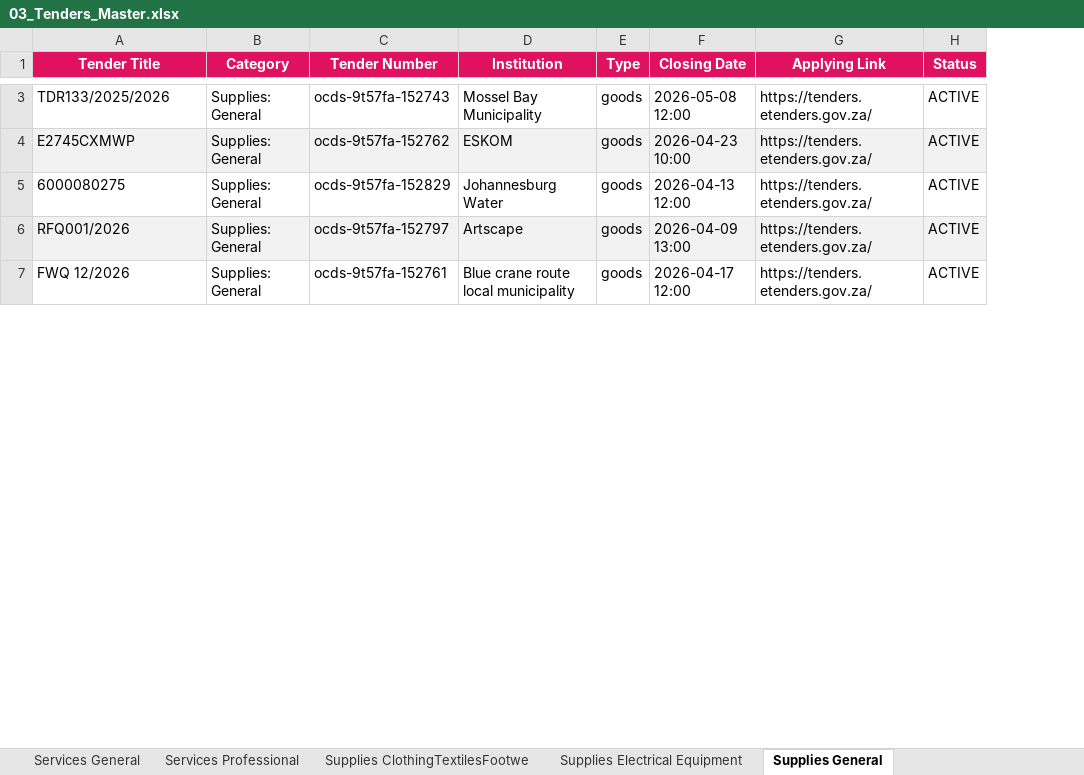
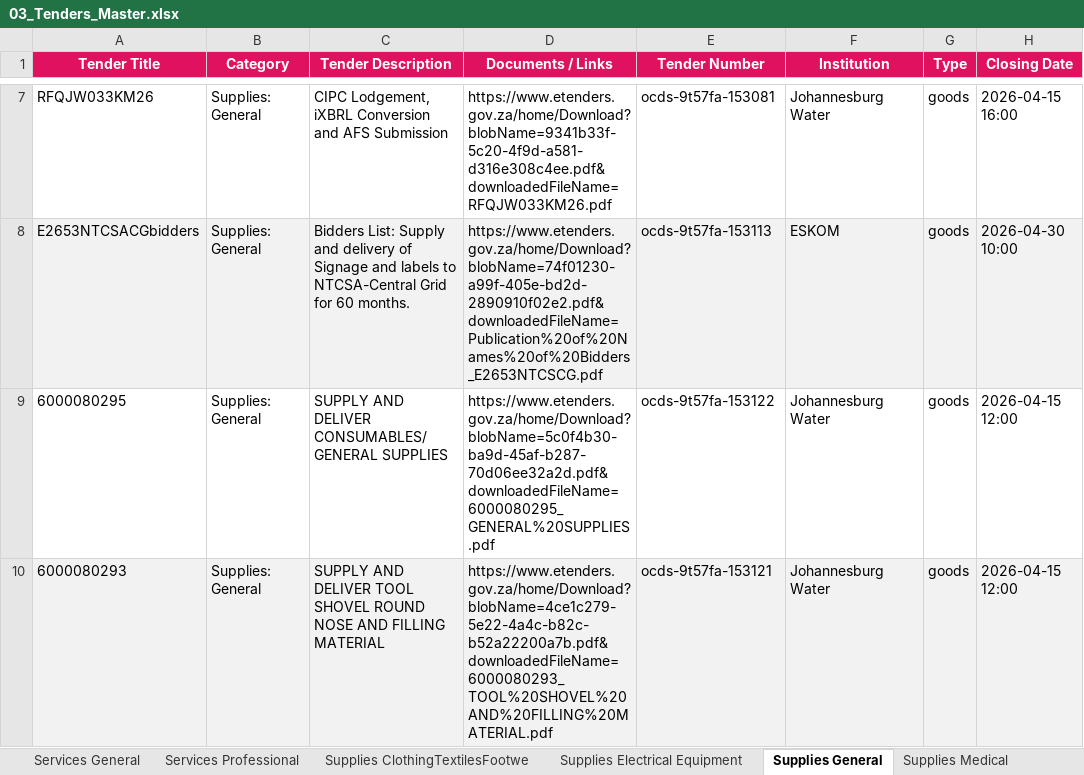
Before and after one commit to RokctAI/opportunities, an Excel workbook: published/03_Tenders_Master.xlsx, sheet Supplies General, drawn as a sheet; only a part is shown, gaps mark what is left out; values as stored, in another font and other column widths than the file's, no borders; removed rows and columns are numbered as before the commit, all else as after; the diff covers the shown part only; the diff names each change by its address in the sheet, - before the commit and + after, or states it on an @@ line.

```diff
--- a/published/03_Tenders_Master.xlsx (sheet Supplies General)
+++ b/published/03_Tenders_Master.xlsx (sheet Supplies General)
+sheet tab: Supplies Medical
+column C (Tender Description), rows 7-10: CIPC Lodgement, iXBRL Conversion and AFS Submission | Bidders List: Supply and delivery of Signage and labels to NTCSA-Central Grid for 60 months. | SUPPLY AND DELIVER CONSUMABLES/ GENERAL SUPPLIES | SUPPLY AND DELIVER TOOL SHOVEL ROUND NOSE AND FILLING MATERIAL
+column D (Documents / Links), rows 7-10: https://www.etenders.gov.za/home/Download?blobName=9341b33f-5c20-4f9d-a581-d316e308c4ee.pdf&downloadedFileName=RFQJW033KM26.pdf | https://www.etenders.gov.za/home/Download?blobName=74f01230-a99f-405e-bd2d-2890910f02e2.pdf&downloadedFileName=Publication%20of%20Names%20of%20Bidders_E2653NTCSCG.pdf | https://www.etenders.gov.za/home/Download?blobName=5c0f4b30-ba9d-45af-b287-70d06ee32a2d.pdf&downloadedFileName=6000080295_GENERAL%20SUPPLIES.pdf | https://www.etenders.gov.za/home/Download?blobName=4ce1c279-5e22-4a4c-b82c-b52a22200a7b.pdf&downloadedFileName=6000080293_TOOL%20SHOVEL%20AND%20FILLING%20MATERIAL.pdf
-column G (Applying Link), rows 3-5: all https://tenders.etenders.gov.za/; row 7: https://tenders.etenders.gov.za/
-column H (Status), rows 3-5: all ACTIVE; row 7: ACTIVE
-A7 (Tender Title): TDR133/2025/2026
+A7 (Tender Title): RFQJW033KM26
-E7 (Tender Number): ocds-9t57fa-152743
+E7 (Tender Number): ocds-9t57fa-153081
-F7 (Institution): Mossel Bay Municipality
+F7 (Institution): Johannesburg Water
-H7 (Closing Date): 2026-05-08 12:00
+H7 (Closing Date): 2026-04-15 16:00
-A8 (Tender Title): E2745CXMWP
+A8 (Tender Title): E2653NTCSACGbidders
-E8 (Tender Number): ocds-9t57fa-152762
+E8 (Tender Number): ocds-9t57fa-153113
-H8 (Closing Date): 2026-04-23 10:00
+H8 (Closing Date): 2026-04-30 10:00
-A9 (Tender Title): 6000080275
+A9 (Tender Title): 6000080295
-E9 (Tender Number): ocds-9t57fa-152829
+E9 (Tender Number): ocds-9t57fa-153122
-H9 (Closing Date): 2026-04-13 12:00
+H9 (Closing Date): 2026-04-15 12:00
-row 6: RFQ001/2026 | Supplies: General | ocds-9t57fa-152797 | Artscape | goods | 2026-04-09 13:00 | https://tenders.etenders.gov.za/ | ACTIVE
-A10 (Tender Title): FWQ 12/2026
+A10 (Tender Title): 6000080293
-A10:B10 fill: none
+A10:B10 fill: #F2F2F2
-E10 (Tender Number): ocds-9t57fa-152761
+E10 (Tender Number): ocds-9t57fa-153121
-E10:H10 fill: none
+E10:H10 fill: #F2F2F2
-F10 (Institution): Blue crane route local municipality
+F10 (Institution): Johannesburg Water
-H10 (Closing Date): 2026-04-17 12:00
+H10 (Closing Date): 2026-04-15 12:00
```
Also changed, not shown: 6 added rows, 14 edited cells and cell formats elsewhere in this sheet, sheet Services Professional, sheet Other service activities, sheet Activities of head offices; man, sheet Construction, sheet Manufacturing, sheet Rental and leasing activities, 20 more sheets, other sheet tabs, published/01_Equity_Africa.xlsx, published/01_Equity_Global.xlsx, 39 other files.
